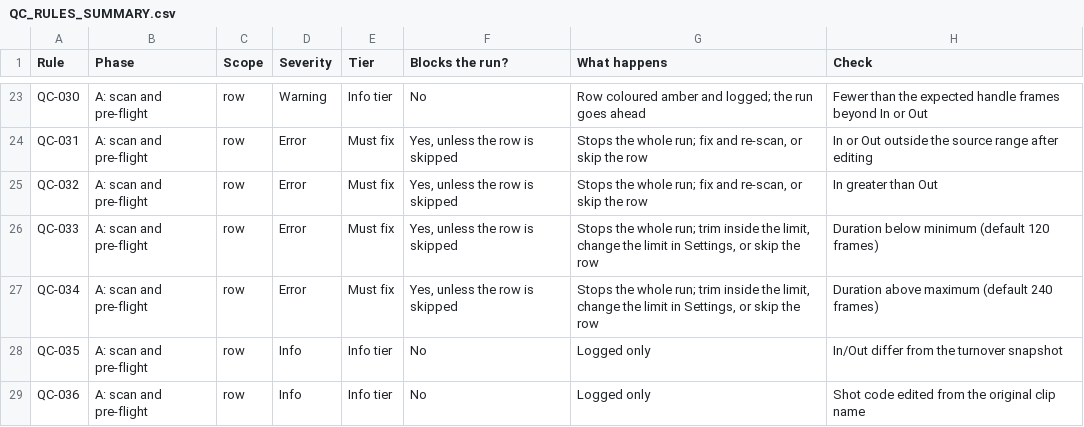
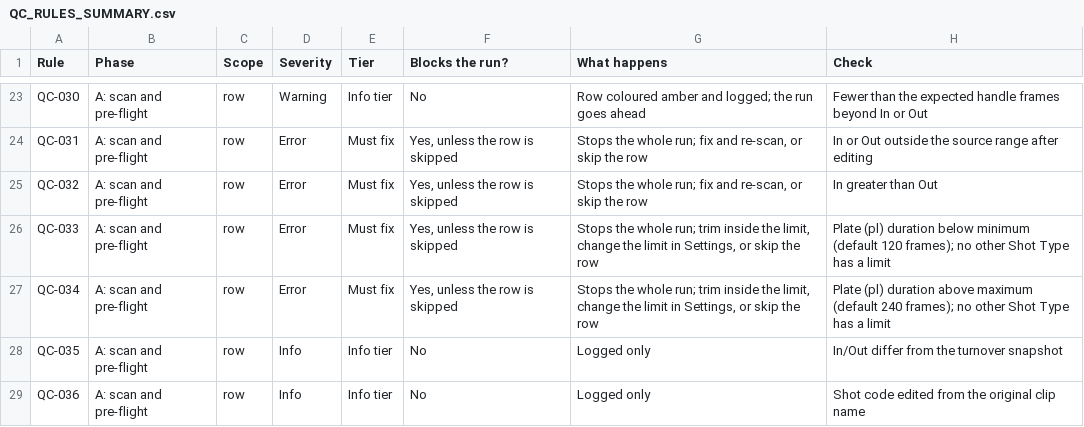
Before and after one commit to shango/ProIngest, a CSV file: docs/QC_RULES_SUMMARY.csv, drawn as a sheet; only a part is shown, gaps mark what is left out.

```diff
--- a/docs/QC_RULES_SUMMARY.csv
+++ b/docs/QC_RULES_SUMMARY.csv
@@ -25,4 +25,4 @@ QC-031,A: scan and pre-flight,row,Error,Must fix,"Yes, unless the row is skipped
 QC-032,A: scan and pre-flight,row,Error,Must fix,"Yes, unless the row is skipped","Stops the whole run; fix and re-scan, or skip the row",In greater than Out
-QC-033,A: scan and pre-flight,row,Error,Must fix,"Yes, unless the row is skipped","Stops the whole run; trim inside the limit, change the limit in Settings, or skip the row",Duration below minimum (default 120 frames)
-QC-034,A: scan and pre-flight,row,Error,Must fix,"Yes, unless the row is skipped","Stops the whole run; trim inside the limit, change the limit in Settings, or skip the row",Duration above maximum (default 240 frames)
+QC-033,A: scan and pre-flight,row,Error,Must fix,"Yes, unless the row is skipped","Stops the whole run; trim inside the limit, change the limit in Settings, or skip the row",Plate (pl) duration below minimum (default 120 frames); no other Shot Type has a limit
+QC-034,A: scan and pre-flight,row,Error,Must fix,"Yes, unless the row is skipped","Stops the whole run; trim inside the limit, change the limit in Settings, or skip the row",Plate (pl) duration above maximum (default 240 frames); no other Shot Type has a limit
 QC-035,A: scan and pre-flight,row,Info,Info tier,No,Logged only,In/Out differ from the turnover snapshot
```
Also changed, not shown: 12 other files.
